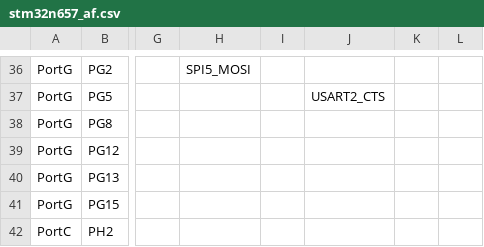
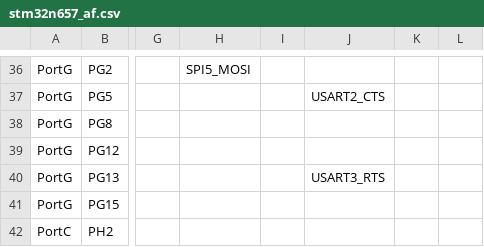
Before and after one commit to jakub-vesely/micropython, a CSV file: ports/stm32/boards/stm32n657_af.csv, drawn as a sheet; only a part is shown, gaps mark what is left out; the diff names each change by its address in the sheet, - before the commit and + after, or states it on an @@ line.

Commit message:
stm32/boards: Add PG13 AF7 (USART3_RTS) to N6 AF file.
Signed-off-by: iabdalkader <i.abdalkader@gmail.com>

```diff
--- a/ports/stm32/boards/stm32n657_af.csv
+++ b/ports/stm32/boards/stm32n657_af.csv
-J40: (empty)
+J40: USART3_RTS
```
